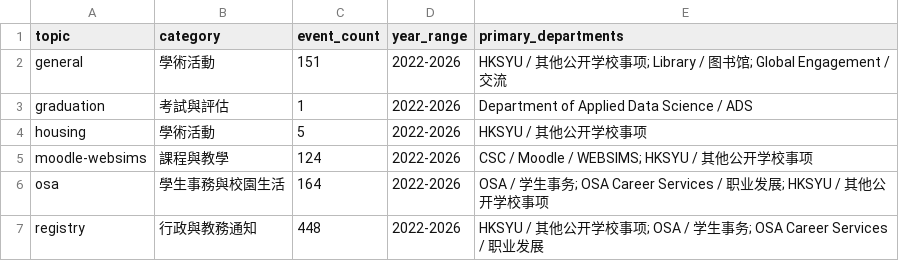
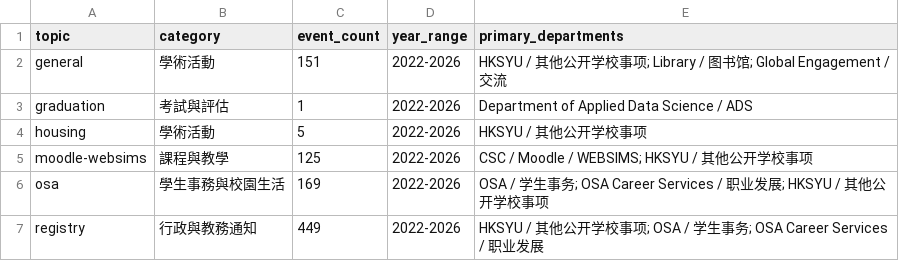
Before and after one commit to LENSFORGET/hksyu-student-mail-kb, a CSV file: data/topic_counts.csv, drawn as a sheet.

```diff
--- a/data/topic_counts.csv
+++ b/data/topic_counts.csv
@@ -4,4 +4,4 @@ graduation,考試與評估,1,2022-2026,Department of Applied Data Science / ADS
 housing,學術活動,5,2022-2026,HKSYU / 其他公开学校事项
-moodle-websims,課程與教學,124,2022-2026,CSC / Moodle / WEBSIMS; HKSYU / 其他公开学校事项
-osa,學生事務與校園生活,164,2022-2026,OSA / 学生事务; OSA Career Services / 职业发展; HKSYU / 其他公开学校事项
-registry,行政與教務通知,448,2022-2026,HKSYU / 其他公开学校事项; OSA / 学生事务; OSA Career Services / 职业发展
+moodle-websims,課程與教學,125,2022-2026,CSC / Moodle / WEBSIMS; HKSYU / 其他公开学校事项
+osa,學生事務與校園生活,169,2022-2026,OSA / 学生事务; OSA Career Services / 职业发展; HKSYU / 其他公开学校事项
+registry,行政與教務通知,449,2022-2026,HKSYU / 其他公开学校事项; OSA / 学生事务; OSA Career Services / 职业发展
```
Also changed, not shown: data/monthly_counts.csv, docs/data/monthly_counts.csv, 9 other files.
